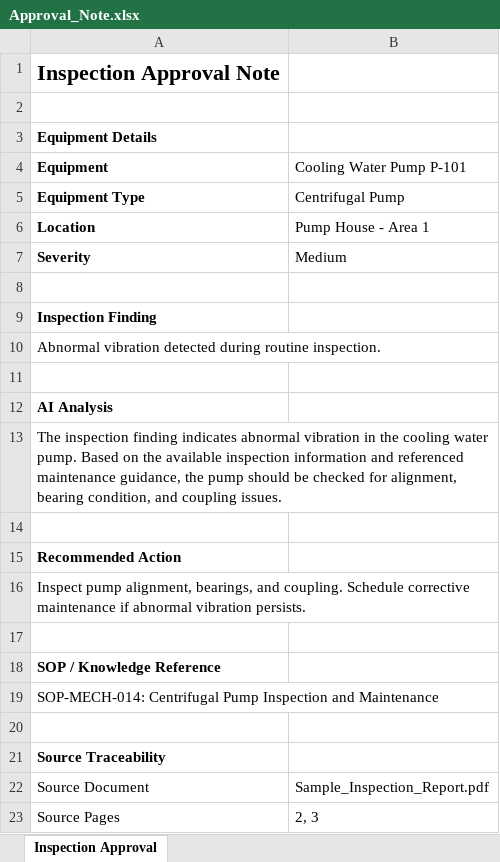
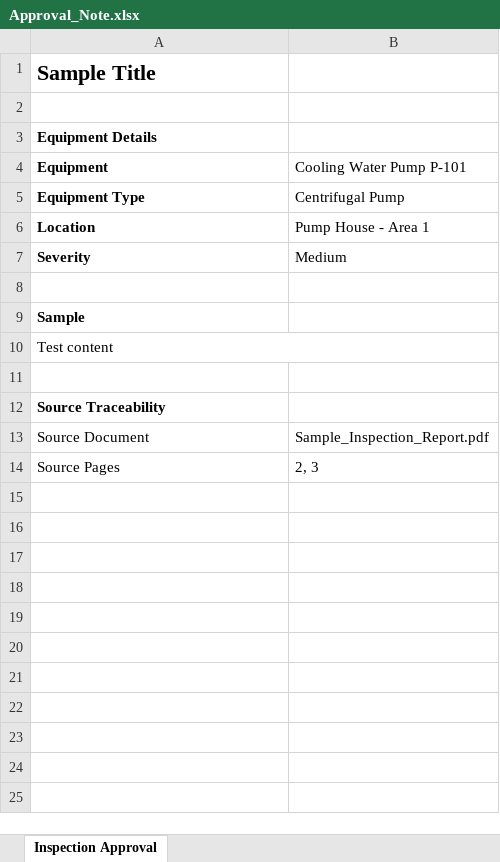
Before and after one commit to reny-evangelin/AI-WORKBENCH, an Excel workbook: outputs/Approval_Note.xlsx, sheet Inspection Approval, drawn as a sheet; values as stored, in another font and other column widths than the file's, no borders; the diff names each change by its address in the sheet, - before the commit and + after, or states it on an @@ line.

```diff
--- a/outputs/Approval_Note.xlsx (sheet Inspection Approval)
+++ b/outputs/Approval_Note.xlsx (sheet Inspection Approval)
-A1 (Equipment): Inspection Approval Note
+A1 (Equipment): Sample Title
-A9 (Equipment): Inspection Finding
+A9 (Equipment): Sample
-A10 (Equipment): Abnormal vibration detected during routine inspection.
+A10 (Equipment): Test content
-row 11: (empty)
-row 12: AI Analysis
-row 13: The inspection finding indicates abnormal vibration in the cooling water pump. Based on the available inspection information and referenced maintenance guidance, the pump should be checked for alignment, bearing condition, and coupling issues.
-row 14: (empty)
-row 15: Recommended Action
-row 16: Inspect pump alignment, bearings, and coupling. Schedule corrective maintenance if abnormal vibration persists.
-row 17: (empty)
-row 18: SOP / Knowledge Reference
-row 19: SOP-MECH-014: Centrifugal Pump Inspection and Maintenance
```
Also changed, not shown: 28 other files.
